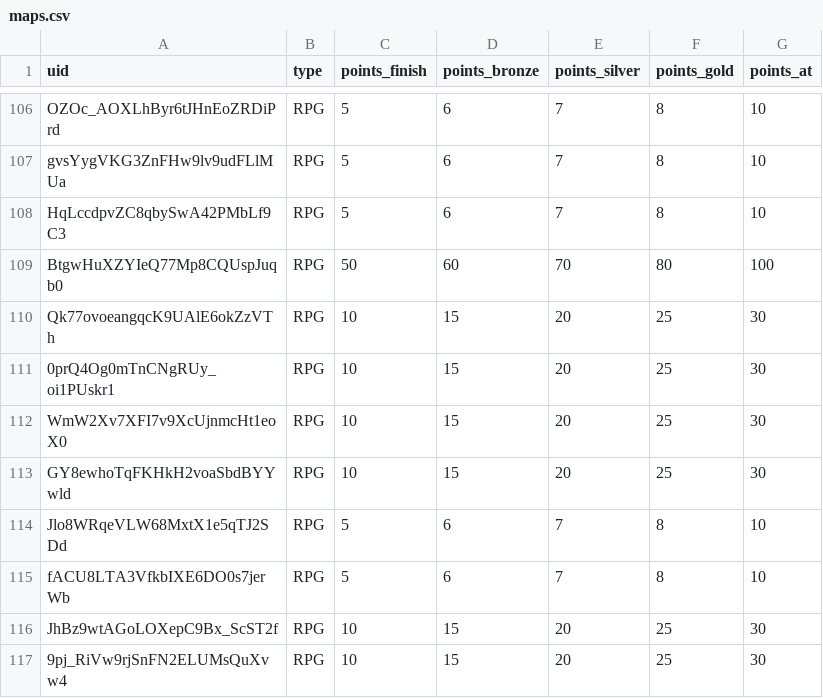
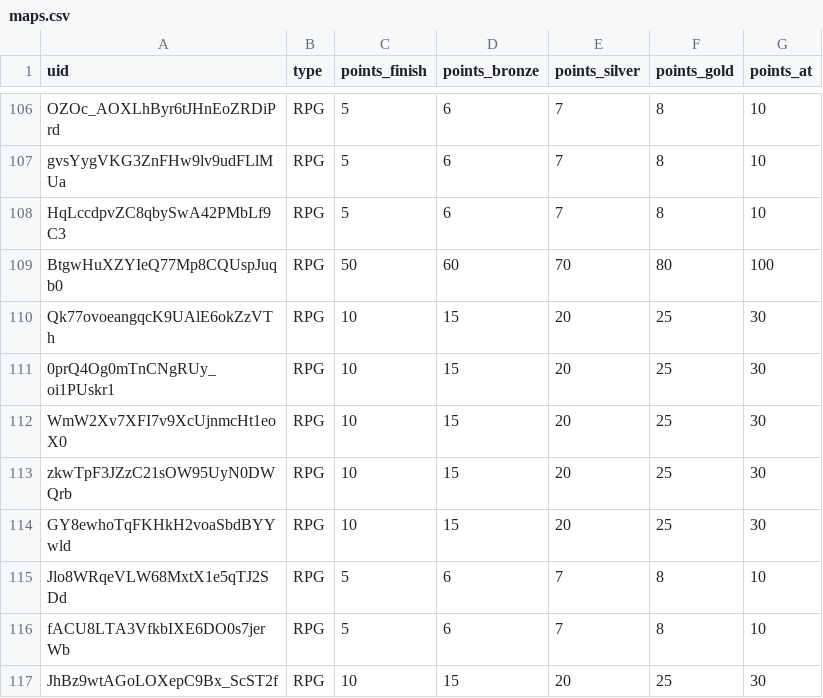
Before and after one commit to spl1nes/tmrank, a CSV file: maps.csv, drawn as a sheet; only a part is shown, gaps mark what is left out; the shorter side is filled out with more unchanged rows.

Commit message:
Update maps.csv

```diff
--- a/maps.csv
+++ b/maps.csv
@@ -112,2 +112,3 @@ Qk77ovoeangqcK9UAlE6okZzVTh,RPG,10,15,20,25,30
 WmW2Xv7XFI7v9XcUjnmcHt1eoX0,RPG,10,15,20,25,30
+zkwTpF3JZzC21sOW95UyN0DWQrb,RPG,10,15,20,25,30
 GY8ewhoTqFKHkH2voaSbdBYYwld,RPG,10,15,20,25,30
```
